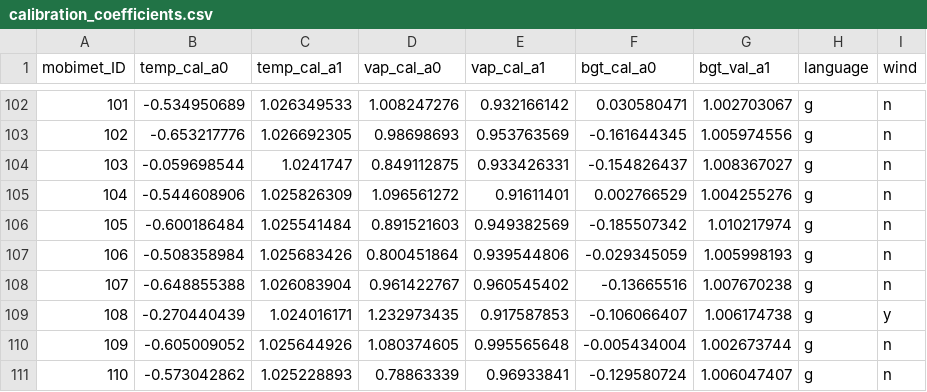
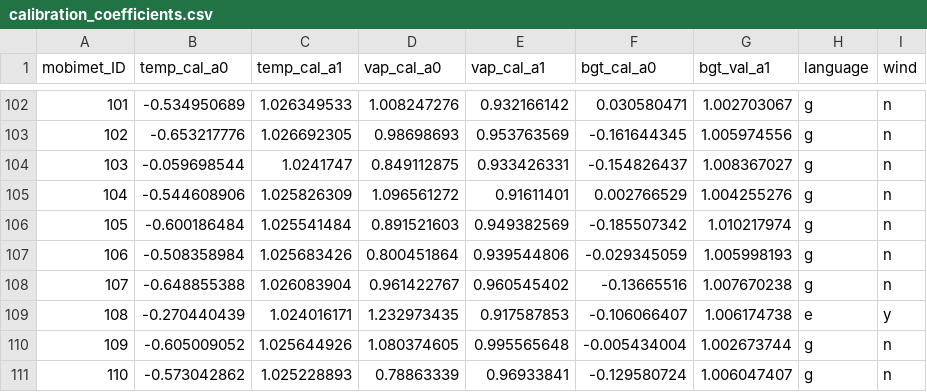
Before and after one commit to markus1203/MoBiMet_update, a CSV file: calibration_coefficients.csv, drawn as a sheet; only a part is shown, gaps mark what is left out.

Commit message:
Update calibration_coefficients.csv

```diff
--- a/calibration_coefficients.csv
+++ b/calibration_coefficients.csv
@@ -108,3 +108,3 @@ mobimet_ID, temp_cal_a0, temp_cal_a1, vap_cal_a0, vap_cal_a1, bgt_cal_a0, bgt_va
 107,-0.648855388,1.026083904,0.961422767,0.960545402,-0.13665516,1.007670238,g,n,
-108,-0.270440439,1.024016171,1.232973435,0.917587853,-0.106066407,1.006174738,g,y,
+108,-0.270440439,1.024016171,1.232973435,0.917587853,-0.106066407,1.006174738,e,y,
 109,-0.605009052,1.025644926,1.080374605,0.995565648,-0.005434004,1.002673744,g,n,
```
